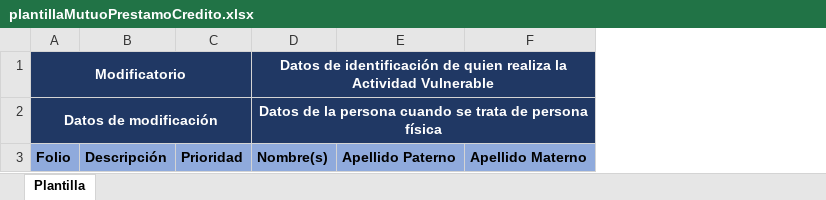
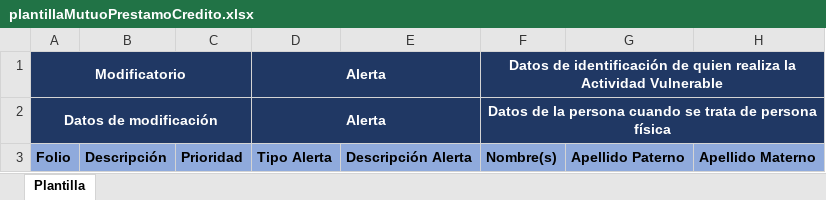
Before and after one commit to JoseMelecio/itc-pld, an Excel workbook: public/templates/plantillaMutuoPrestamoCredito.xlsx, sheet Plantilla, drawn as a sheet; only a part is shown; values as stored, in another font and other column widths than the file's, no borders; the diff names each change by its address in the sheet, - before the commit and + after, or states it on an @@ line.

Commit message:
ITC-XX - Add Mutual Loan Credit XSD schema and adjust `MutualLoanCreditExportXML` field handling: include `mutualLoanCredit.xsd`, fix `clave_actividad` text value to `MPC`, and improve priority element handling logic.

```diff
--- a/public/templates/plantillaMutuoPrestamoCredito.xlsx (sheet Plantilla)
+++ b/public/templates/plantillaMutuoPrestamoCredito.xlsx (sheet Plantilla)
+column D, rows 1-3: Alerta | Alerta | Tipo Alerta
+column E, row 3: Descripción Alerta
```
Also changed, not shown: 6 other files.
